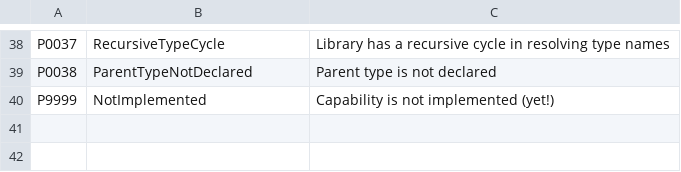
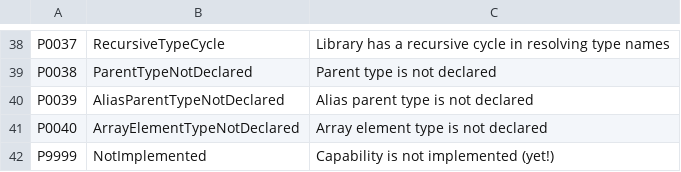
Before and after one commit to ironplc/ironplc, a CSV file: compiler/problems/resources/problem-codes.csv, drawn as a sheet; only a part is shown, gaps mark what is left out; the diff names each change by its address in the sheet, - before the commit and + after, or states it on an @@ line.

Commit message:
Improve intermediate types and errors associated with them (#335)
Existing build failure

```diff
--- a/compiler/problems/resources/problem-codes.csv
+++ b/compiler/problems/resources/problem-codes.csv
+row 40: P0039 | AliasParentTypeNotDeclared | Alias parent type is not declared
+row 41: P0040 | ArrayElementTypeNotDeclared | Array element type is not declared
```
Also changed, not shown: 6 other files.
